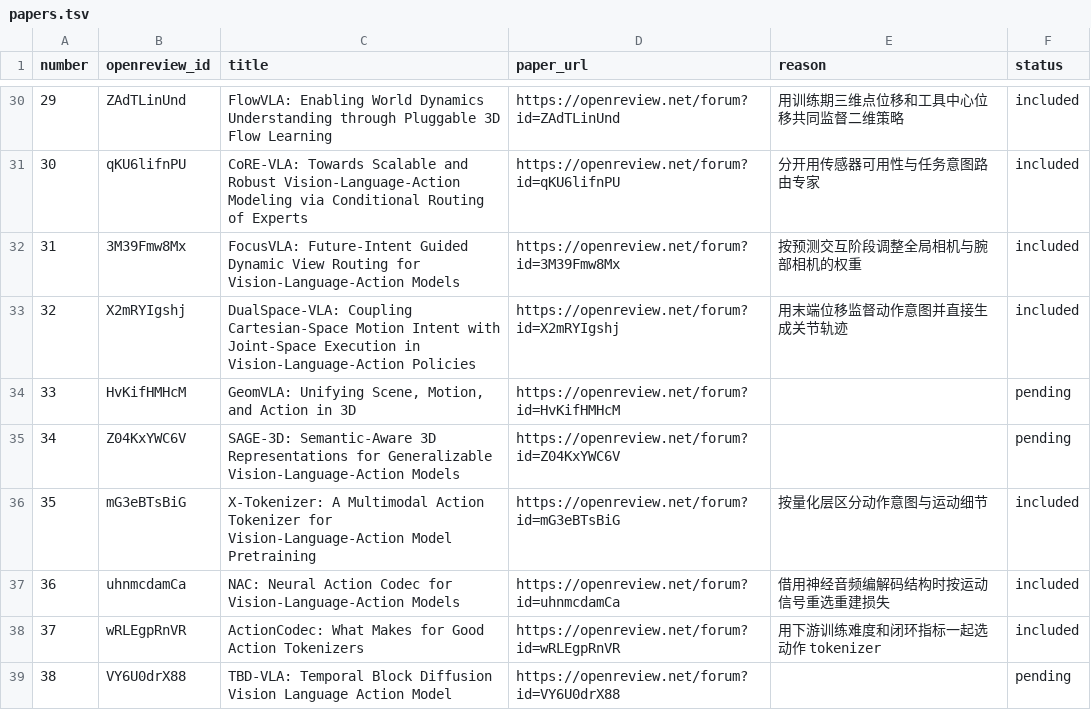
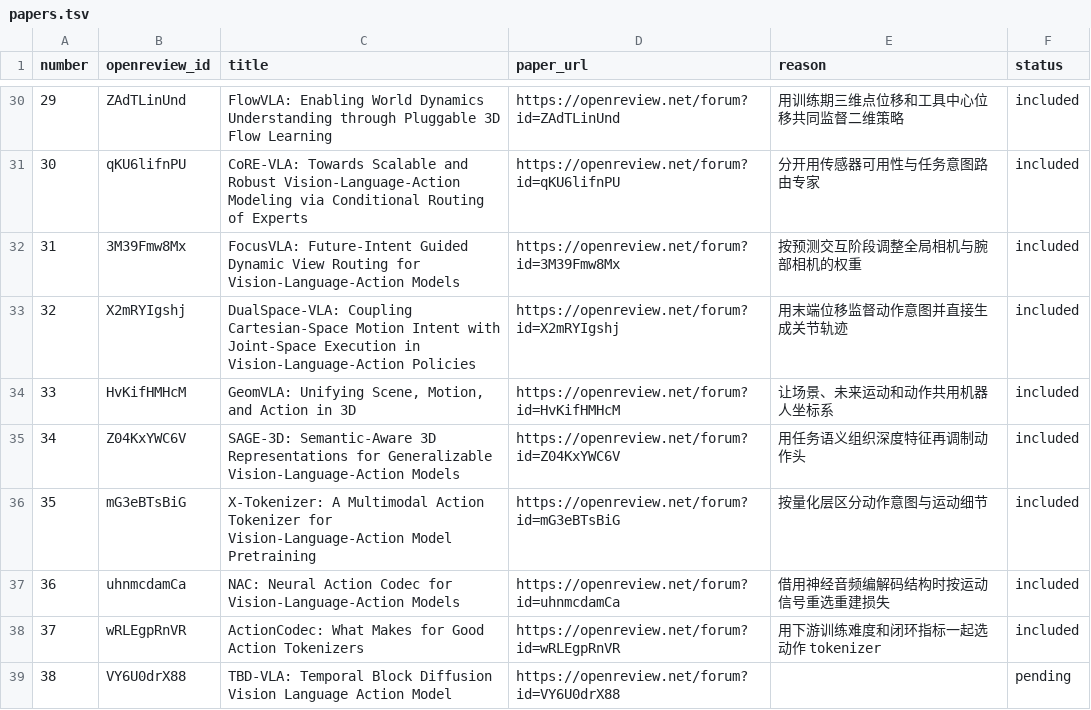
Before and after one commit to rascal-yang/Awesome-Research-Insights, a TSV file: conferences/corl-2026/papers.tsv, drawn as a sheet; only a part is shown, gaps mark what is left out.

```diff
--- a/conferences/corl-2026/papers.tsv
+++ b/conferences/corl-2026/papers.tsv
@@ -33,4 +33,4 @@ number	openreview_id	title	paper_url	reason	status
 32	X2mRYIgshj	DualSpace-VLA: Coupling Cartesian-Space Motion Intent with Joint-Space Execution in Vision-Language-Action Policies	https://openreview.net/forum?id=X2mRYIgshj	用末端位移监督动作意图并直接生成关节轨迹	included
-33	HvKifHMHcM	GeomVLA: Unifying Scene, Motion, and Action in 3D	https://openreview.net/forum?id=HvKifHMHcM		pending
-34	Z04KxYWC6V	SAGE-3D: Semantic-Aware 3D Representations for Generalizable Vision-Language-Action Models	https://openreview.net/forum?id=Z04KxYWC6V		pending
+33	HvKifHMHcM	GeomVLA: Unifying Scene, Motion, and Action in 3D	https://openreview.net/forum?id=HvKifHMHcM	让场景、未来运动和动作共用机器人坐标系	included
+34	Z04KxYWC6V	SAGE-3D: Semantic-Aware 3D Representations for Generalizable Vision-Language-Action Models	https://openreview.net/forum?id=Z04KxYWC6V	用任务语义组织深度特征再调制动作头	included
 35	mG3eBTsBiG	X-Tokenizer: A Multimodal Action Tokenizer for Vision-Language-Action Model Pretraining	https://openreview.net/forum?id=mG3eBTsBiG	按量化层区分动作意图与运动细节	included
```
Also changed, not shown: 4 other files.
